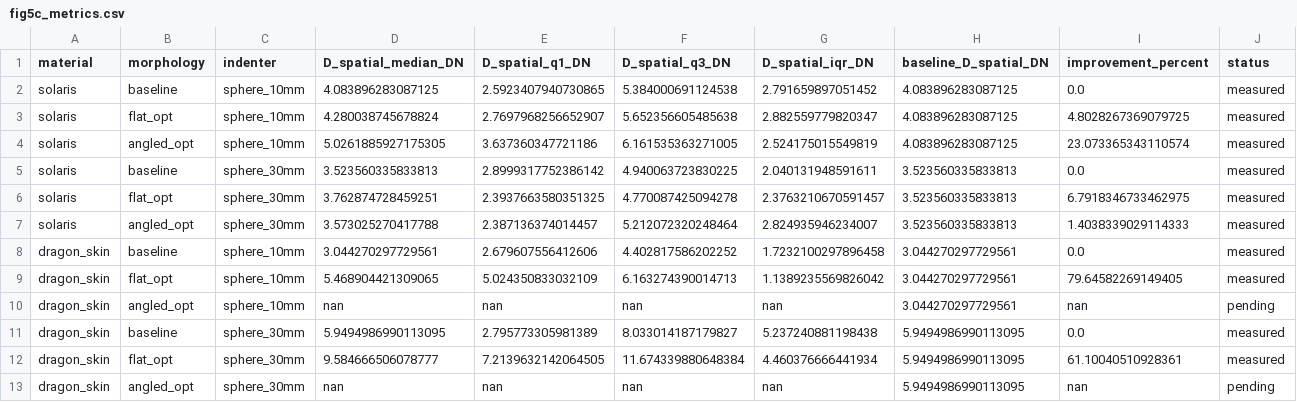
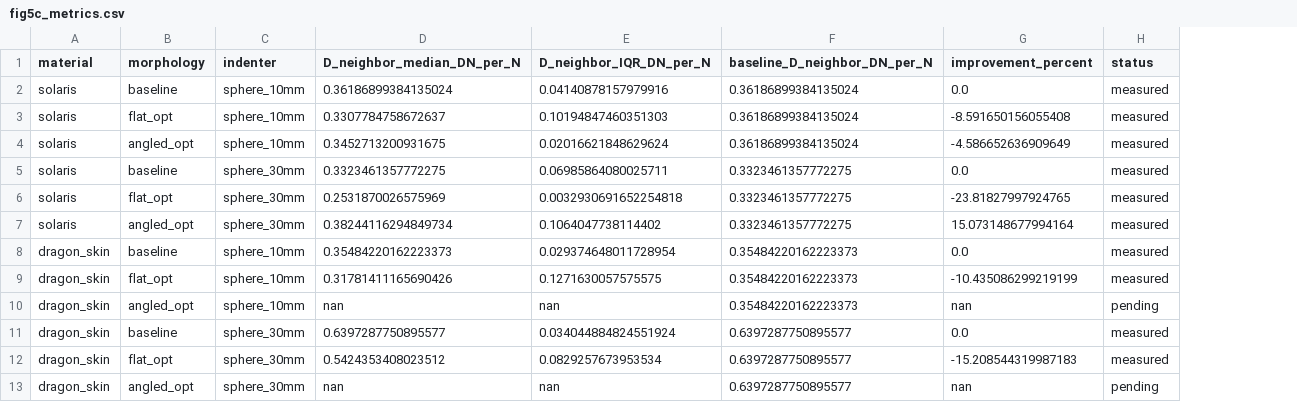
Before and after one commit to dokkev/fingertip-design-framework, a CSV file: figures/figure5/fig5c_metrics.csv, drawn as a sheet; removed rows and columns are numbered as before the commit, all else as after; the diff names each change by its address in the sheet, - before the commit and + after, or states it on an @@ line.

```diff
--- a/figures/figure5/fig5c_metrics.csv
+++ b/figures/figure5/fig5c_metrics.csv
-column D (D_spatial_median_DN), rows 2-13: 4.083896283087125 | 4.280038745678824 | 5.0261885927175305 | 3.523560335833813 | 3.762874728459251 | 3.573025270417788 | 3.044270297729561 | 5.468904421309065 | nan | 5.9494986990113095 | 9.584666506078777 | nan
-column E (D_spatial_q1_DN), rows 2-13: 2.5923407940730865 | 2.7697968256652907 | 3.637360347721186 | 2.8999317752386142 | 2.3937663580351325 | 2.387136374014457 | 2.679607556412606 | 5.024350833032109 | nan | 2.795773305981389 | 7.2139632142064505 | nan
-column F (D_spatial_q3_DN), rows 2-13: 5.384000691124538 | 5.652356605485638 | 6.161535363271005 | 4.940063723830225 | 4.770087425094278 | 5.212072320248464 | 4.402817586202252 | 6.163274390014713 | nan | 8.033014187179827 | 11.674339880648384 | nan
-column G (D_spatial_iqr_DN), rows 2-13: 2.791659897051452 | 2.882559779820347 | 2.524175015549819 | 2.040131948591611 | 2.3763210670591457 | 2.824935946234007 | 1.7232100297896458 | 1.1389235569826042 | nan | 5.237240881198438 | 4.460376666441934 | nan
-column H (baseline_D_spatial_DN), rows 2-13: 4.083896283087125 | 4.083896283087125 | 4.083896283087125 | 3.523560335833813 | 3.523560335833813 | 3.523560335833813 | 3.044270297729561 | 3.044270297729561 | 3.044270297729561 | 5.9494986990113095 | 5.9494986990113095 | 5.9494986990113095
+column D (D_neighbor_median_DN_per_N), rows 2-13: 0.36186899384135024 | 0.3307784758672637 | 0.3452713200931675 | 0.3323461357772275 | 0.2531870026575969 | 0.38244116294849734 | 0.35484220162223373 | 0.31781411165690426 | nan | 0.6397287750895577 | 0.5424353408023512 | nan
+column E (D_neighbor_IQR_DN_per_N), rows 2-13: 0.04140878157979916 | 0.10194847460351303 | 0.02016621848629624 | 0.06985864080025711 | 0.0032930691652254818 | 0.1064047738114402 | 0.029374648011728954 | 0.1271630057575575 | nan | 0.034044884824551924 | 0.0829257673953534 | nan
+column F (baseline_D_neighbor_DN_per_N), rows 2-13: 0.36186899384135024 | 0.36186899384135024 | 0.36186899384135024 | 0.3323461357772275 | 0.3323461357772275 | 0.3323461357772275 | 0.35484220162223373 | 0.35484220162223373 | 0.35484220162223373 | 0.6397287750895577 | 0.6397287750895577 | 0.6397287750895577
-G3 (improvement_percent): 4.8028267369079725
+G3 (improvement_percent): -8.591650156055408
-G4 (improvement_percent): 23.073365343110574
+G4 (improvement_percent): -4.586652636909649
-G6 (improvement_percent): 6.7918346733462975
+G6 (improvement_percent): -23.81827997924765
-G7 (improvement_percent): 1.4038339029114333
+G7 (improvement_percent): 15.073148677994164
-G9 (improvement_percent): 79.64582269149405
+G9 (improvement_percent): -10.435086299219199
-G12 (improvement_percent): 61.10040510928361
+G12 (improvement_percent): -15.208544319987183
```
Also changed, not shown: 16 other files.
